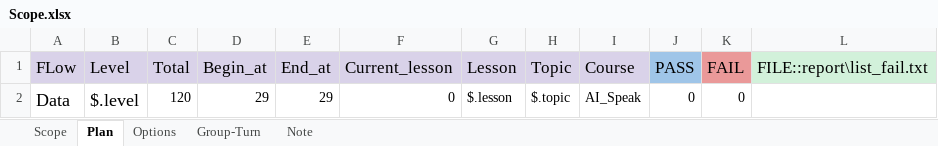
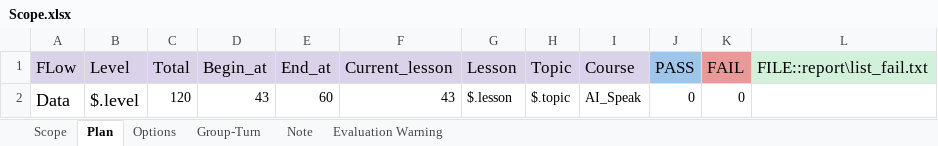
Before and after one commit to ngale892/tool_test_game, an Excel workbook: config/Scope.xlsx, sheet Plan, drawn as a sheet; values as stored, in another font and other column widths than the file's, no borders; charts and pictures not drawn; the diff names each change by its address in the sheet, - before the commit and + after, or states it on an @@ line.

```diff
--- a/config/Scope.xlsx (sheet Plan)
+++ b/config/Scope.xlsx (sheet Plan)
+sheet tab: Evaluation Warning
-D2 (Begin_at): 29
+D2 (Begin_at): 43
-E2 (End_at): 29
+E2 (End_at): 60
-F2 (Current_lesson): 0
+F2 (Current_lesson): 43
```
Also changed, not shown: sheet Scope, sheet Group-Turn, charts or pictures, config/testcases/Report_MC.RS01DienThe(Clone).xlsx, 2 other files.
